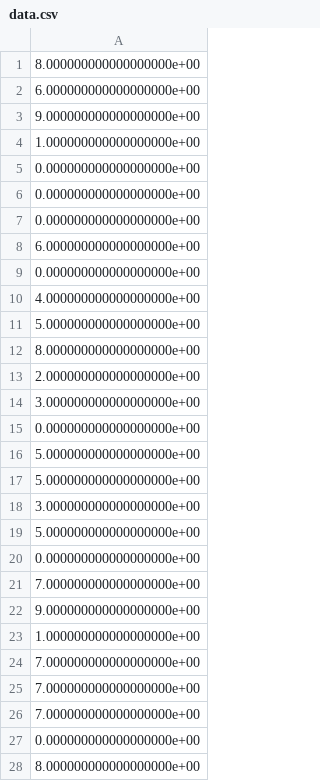
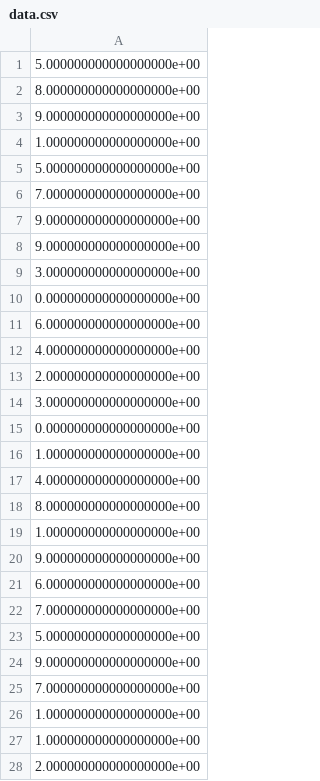
Before and after one commit to ENPH-454-Project/client-app, a CSV file: Python/data.csv, drawn as a sheet; only a part is shown; the diff covers the shown part only.

```diff
--- a/Python/data.csv
+++ b/Python/data.csv
@@ -1,13 +1,13 @@
+5.000000000000000000e+00
 8.000000000000000000e+00
-6.000000000000000000e+00
 9.000000000000000000e+00
 1.000000000000000000e+00
-0.000000000000000000e+00
-0.000000000000000000e+00
+5.000000000000000000e+00
+7.000000000000000000e+00
+9.000000000000000000e+00
+9.000000000000000000e+00
+3.000000000000000000e+00
 0.000000000000000000e+00
 6.000000000000000000e+00
-0.000000000000000000e+00
 4.000000000000000000e+00
-5.000000000000000000e+00
-8.000000000000000000e+00
 2.000000000000000000e+00
@@ -15,14 +15,14 @@
 0.000000000000000000e+00
+1.000000000000000000e+00
+4.000000000000000000e+00
+8.000000000000000000e+00
+1.000000000000000000e+00
+9.000000000000000000e+00
+6.000000000000000000e+00
+7.000000000000000000e+00
 5.000000000000000000e+00
-5.000000000000000000e+00
-3.000000000000000000e+00
-5.000000000000000000e+00
-0.000000000000000000e+00
+9.000000000000000000e+00
 7.000000000000000000e+00
-9.000000000000000000e+00
 1.000000000000000000e+00
-7.000000000000000000e+00
-7.000000000000000000e+00
-7.000000000000000000e+00
-0.000000000000000000e+00
-8.000000000000000000e+00
+1.000000000000000000e+00
+2.000000000000000000e+00
```
Also changed, not shown: 3 added rows and 1 moved row elsewhere in this file, 1 other file.
